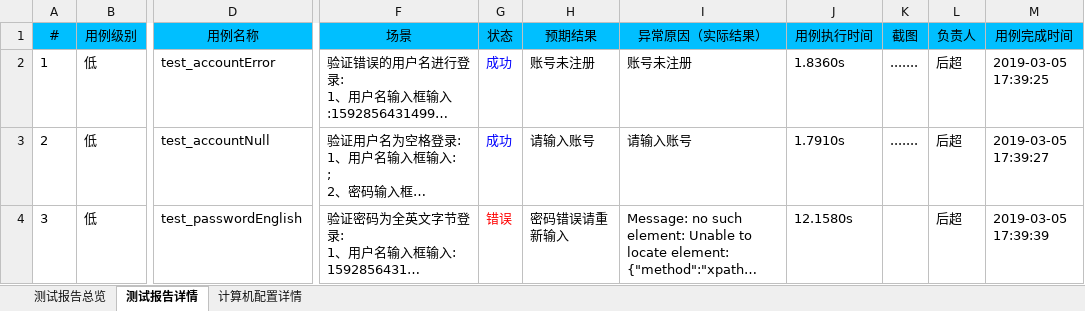
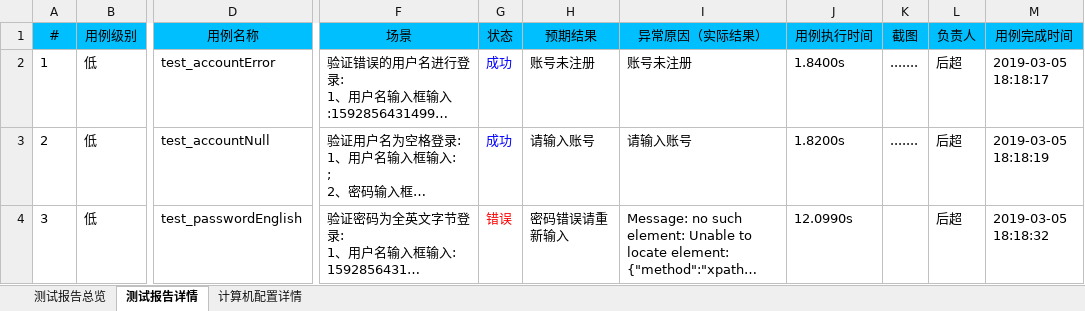
Before and after one commit to houc/MyCode, an Excel workbook: report/ExcelReport.xlsx, sheet 测试报告详情, drawn as a sheet; only a part is shown, gaps mark what is left out; long unchanged cells end in …; values as stored, in another font and other column widths than the file's, no borders; charts and pictures not drawn; the diff covers the shown part only; the diff names each change by its address in the sheet, - before the commit and + after, or states it on an @@ line.

```diff
--- a/report/ExcelReport.xlsx (sheet 测试报告详情)
+++ b/report/ExcelReport.xlsx (sheet 测试报告详情)
-J2 (用例执行时间): 1.8360s
+J2 (用例执行时间): 1.8400s
-M2 (用例完成时间): 2019-03-05 17:39:25
+M2 (用例完成时间): 2019-03-05 18:18:17
-J3 (用例执行时间): 1.7910s
+J3 (用例执行时间): 1.8200s
-M3 (用例完成时间): 2019-03-05 17:39:27
+M3 (用例完成时间): 2019-03-05 18:18:19
-J4 (用例执行时间): 12.1580s
+J4 (用例执行时间): 12.0990s
-M4 (用例完成时间): 2019-03-05 17:39:39
+M4 (用例完成时间): 2019-03-05 18:18:32
```
Also changed, not shown: 1 added row and 4 edited cells elsewhere in this sheet, sheet 测试报告总览, sheet 计算机配置详情, charts or pictures, 1 other file.
